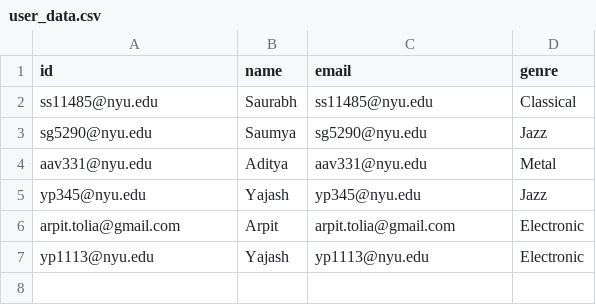
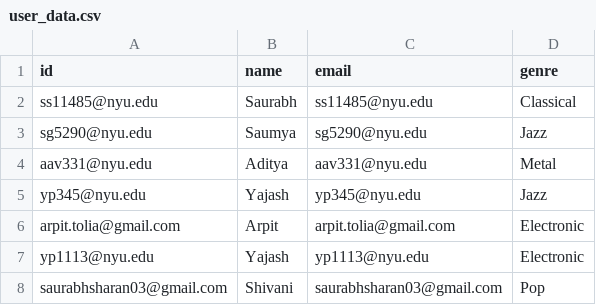
Before and after one commit to saumyagoyal/MADB, a CSV file: src/user_data.csv, drawn as a sheet; the diff names each change by its address in the sheet, - before the commit and + after, or states it on an @@ line.

Commit message:
Added new Pop user

```diff
--- a/src/user_data.csv
+++ b/src/user_data.csv
+row 8: saurabhsharan03@gmail.com | Shivani | saurabhsharan03@gmail.com | Pop
```
Also changed, not shown: 2 other files.
